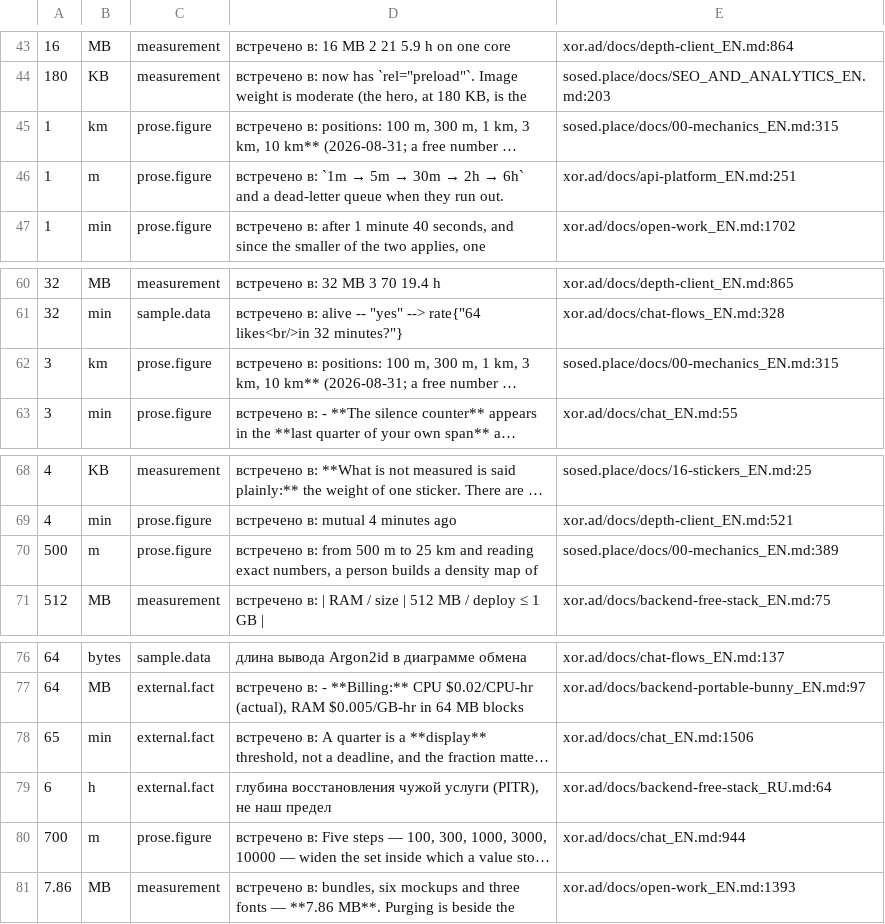
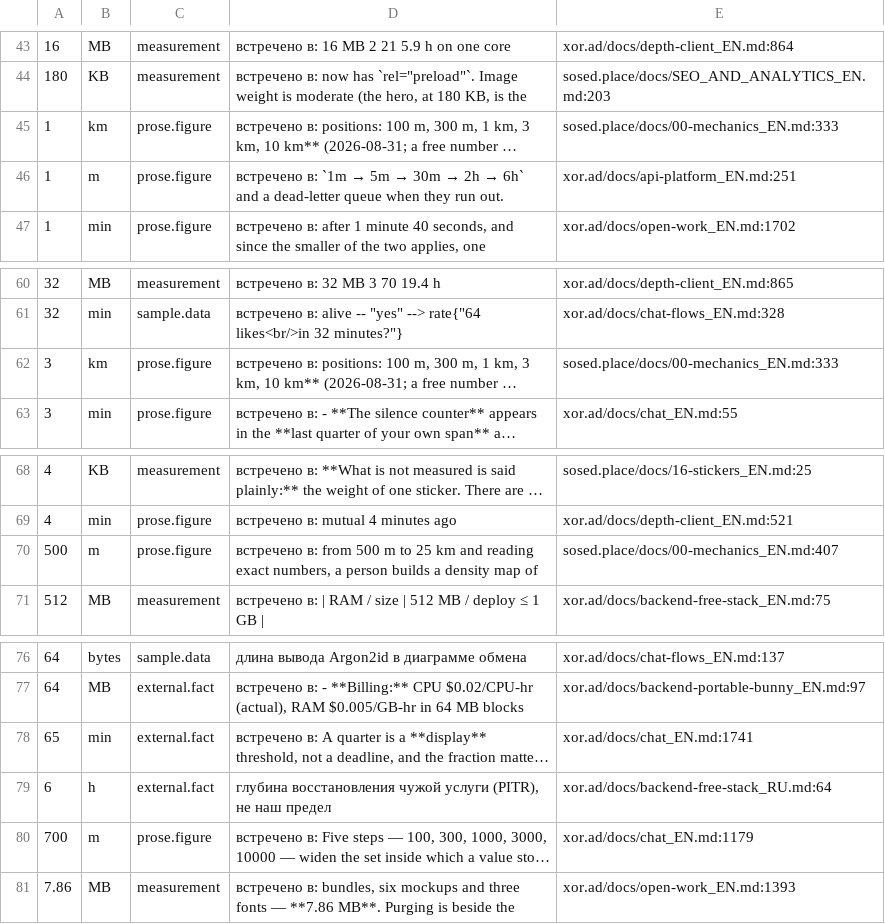
Before and after one commit to panov-id/xor.ad, a TSV file: docs/facts/noise-numbers.tsv, drawn as a sheet; only a part is shown, gaps mark what is left out; long unchanged cells end in …; the diff names each change by its address in the sheet, - before the commit and + after, or states it on an @@ line.

```diff
--- a/docs/facts/noise-numbers.tsv
+++ b/docs/facts/noise-numbers.tsv
-E45: sosed.place/docs/00-mechanics_EN.md:315
+E45: sosed.place/docs/00-mechanics_EN.md:333
-E62: sosed.place/docs/00-mechanics_EN.md:315
+E62: sosed.place/docs/00-mechanics_EN.md:333
-E70: sosed.place/docs/00-mechanics_EN.md:389
+E70: sosed.place/docs/00-mechanics_EN.md:407
-E78: xor.ad/docs/chat_EN.md:1506
+E78: xor.ad/docs/chat_EN.md:1741
-E80: xor.ad/docs/chat_EN.md:944
+E80: xor.ad/docs/chat_EN.md:1179
```
Also changed, not shown: docs/facts/decisions.tsv, 1 other file.
